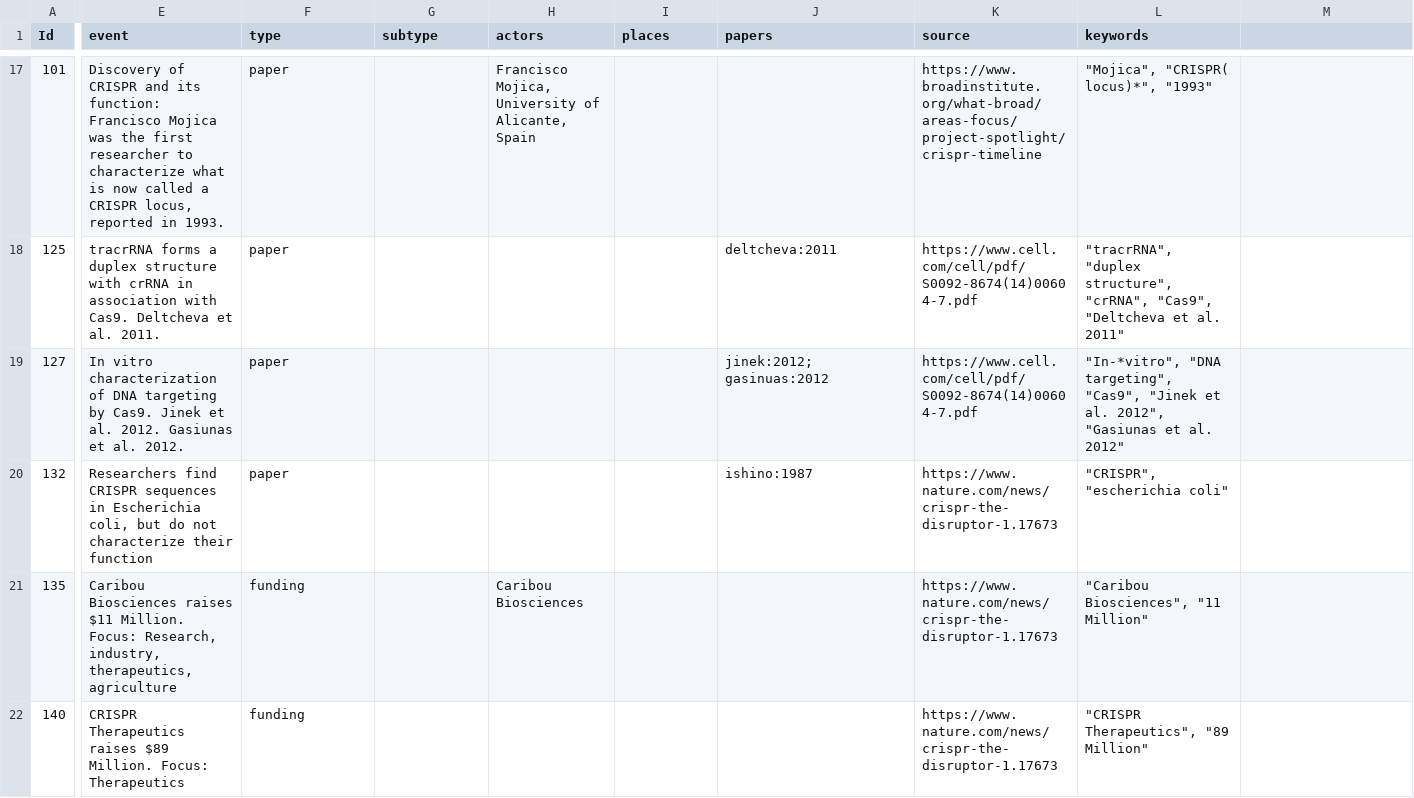
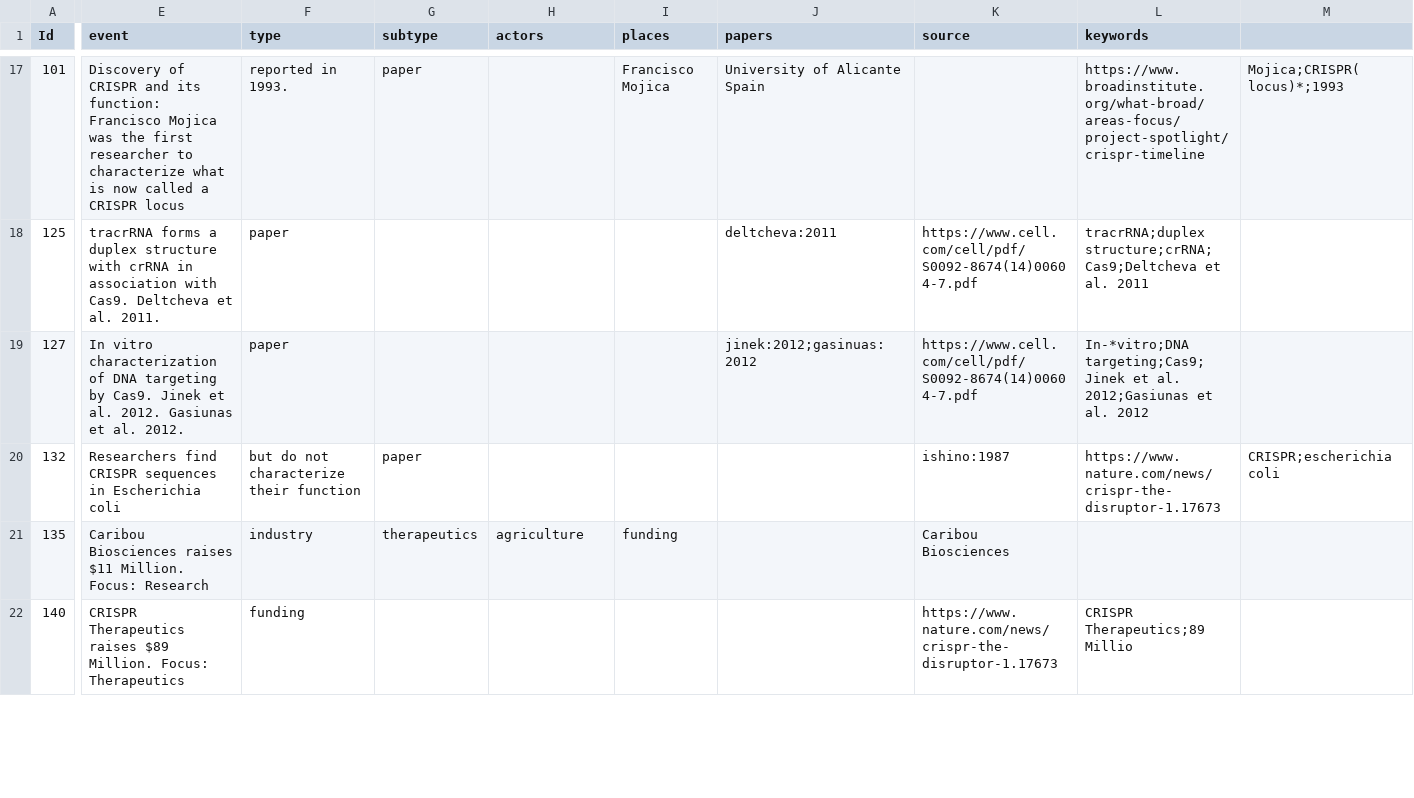
Before and after one commit to webis-de/PUS-23, a CSV file: data/CRISPR_events - keywords.csv, drawn as a sheet; only a part is shown, gaps mark what is left out; the diff covers the shown part only; the diff names each change by its address in the sheet, - before the commit and + after, or states it on an @@ line.

Commit message:
Update CRISPR_events - keywords.csv
Former-commit-id: 4b8efd3f2fceacfaa1b5fa527df83fb2b7d7f527

```diff
--- a/data/CRISPR_events - keywords.csv
+++ b/data/CRISPR_events - keywords.csv
-E17 (event): …a CRISPR locus, reported in 1993.
+E17 (event): …a CRISPR locus
-F17 (type): paper
+F17 (type): reported in 1993.
-G17 (subtype): (empty)
+G17 (subtype): paper
-H17 (actors): Francisco Mojica, University of Alicante, Spain
+H17 (actors): (empty)
-I17 (places): (empty)
+I17 (places): Francisco Mojica
-J17 (papers): (empty)
+J17 (papers): University of Alicante Spain
-K17 (source): https://www.broadinstitute.org/what-broad/areas-focus/project-spotlight/crispr-timeline
+K17 (source): (empty)
-L17 (keywords): "Mojica", "CRISPR( locus)*", "1993"
+L17 (keywords): https://www.broadinstitute.org/what-broad/areas-focus/project-spotlight/crispr-timeline
-M17: (empty)
+M17: Mojica;CRISPR( locus)*;1993
-L18 (keywords): "tracrRNA", "duplex structure", "crRNA", "Cas9", "Deltcheva et al. 2011"
+L18 (keywords): tracrRNA;duplex structure;crRNA;Cas9;Deltcheva et al. 2011
-J19 (papers): jinek:2012; gasinuas:2012
+J19 (papers): jinek:2012;gasinuas:2012
-L19 (keywords): "In-*vitro", "DNA targeting", "Cas9", "Jinek et al. 2012", "Gasiunas et al. 2012"
+L19 (keywords): In-*vitro;DNA targeting;Cas9;Jinek et al. 2012;Gasiunas et al. 2012
-E20 (event): …in Escherichia coli, but do not characterize their function
+E20 (event): …in Escherichia coli
-F20 (type): paper
+F20 (type): but do not characterize their function
-G20 (subtype): (empty)
+G20 (subtype): paper
-J20 (papers): ishino:1987
+J20 (papers): (empty)
-K20 (source): https://www.nature.com/news/crispr-the-disruptor-1.17673
+K20 (source): ishino:1987
-L20 (keywords): "CRISPR", "escherichia coli"
+L20 (keywords): https://www.nature.com/news/crispr-the-disruptor-1.17673
-M20: (empty)
+M20: CRISPR;escherichia coli
-E21 (event): …Million. Focus: Research, industry, therapeutics, agriculture
+E21 (event): …Million. Focus: Research
-F21 (type): funding
+F21 (type): industry
-G21 (subtype): (empty)
+G21 (subtype): therapeutics
-H21 (actors): Caribou Biosciences
+H21 (actors): agriculture
-I21 (places): (empty)
+I21 (places): funding
-K21 (source): https://www.nature.com/news/crispr-the-disruptor-1.17673
+K21 (source): Caribou Biosciences
-L21 (keywords): "Caribou Biosciences", "11 Million"
+L21 (keywords): (empty)
-L22 (keywords): "CRISPR Therapeutics", "89 Million"
+L22 (keywords): CRISPR Therapeutics;89 Millio
```
Also changed, not shown: 94 edited cells elsewhere in this file.
